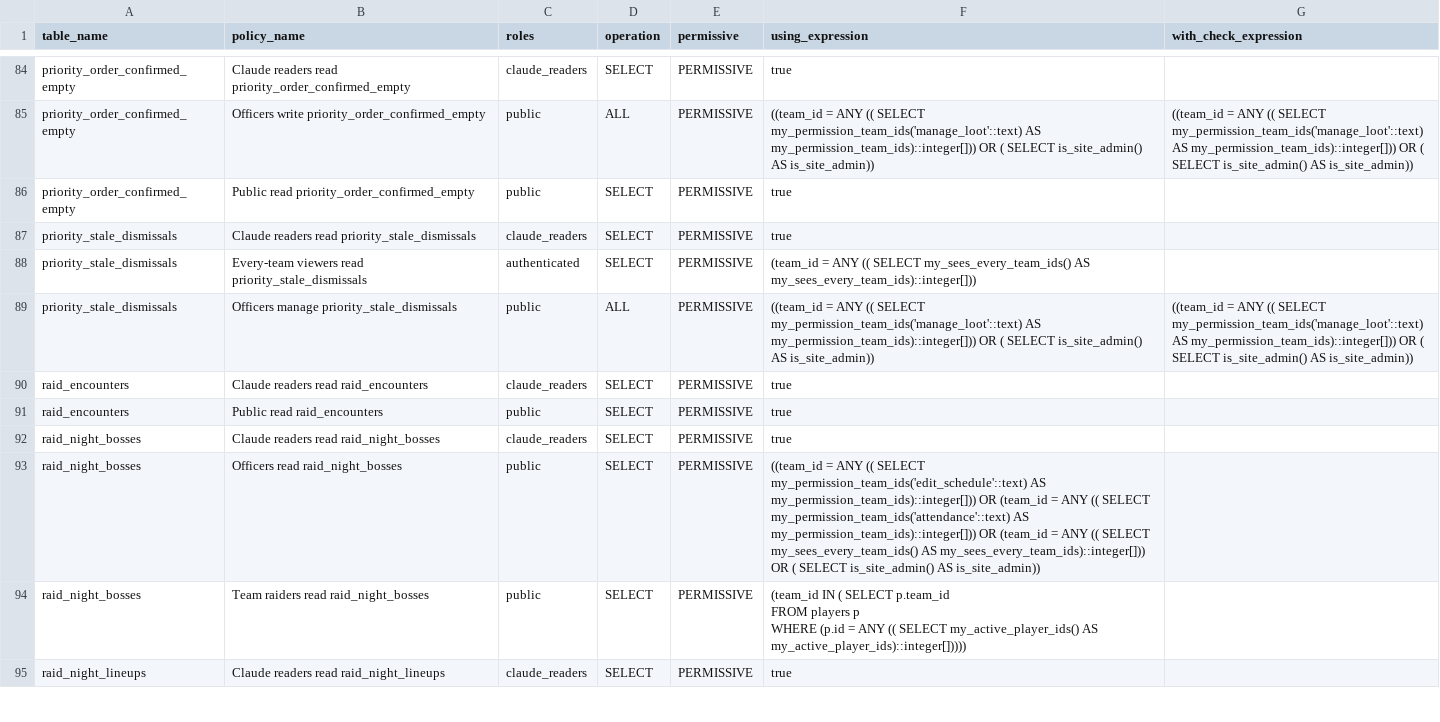
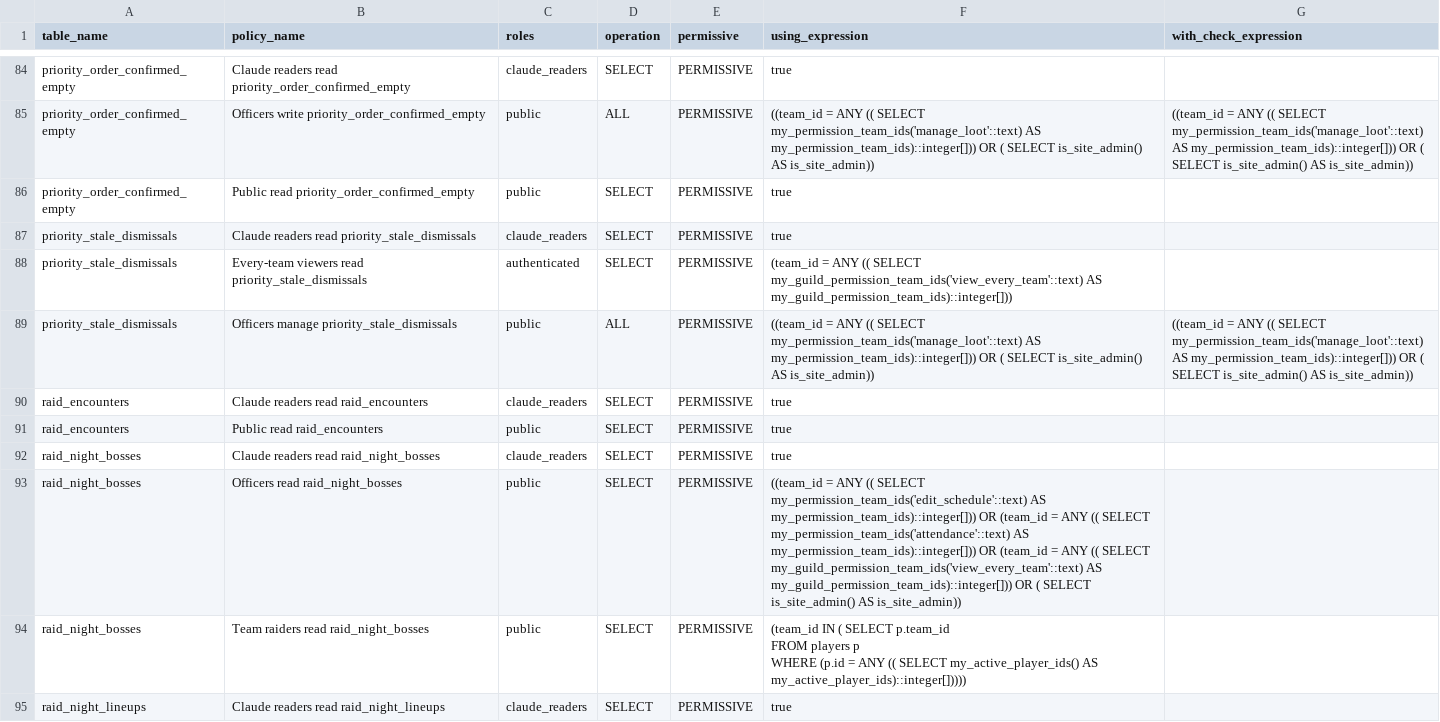
Before and after one commit to katogaming88/WGA-Raid-Hub, a CSV file: docs/rls_policies.csv, drawn as a sheet; only a part is shown, gaps mark what is left out; the diff covers the shown part only.

```diff
--- a/docs/rls_policies.csv
+++ b/docs/rls_policies.csv
@@ -107,3 +107,3 @@ priority_order_confirmed_empty,Public read priority_order_confirmed_empty,public
 priority_stale_dismissals,Claude readers read priority_stale_dismissals,claude_readers,SELECT,PERMISSIVE,true,
-priority_stale_dismissals,Every-team viewers read priority_stale_dismissals,authenticated,SELECT,PERMISSIVE,(team_id = ANY (( SELECT my_sees_every_team_ids() AS my_sees_every_team_ids)::integer[])),
+priority_stale_dismissals,Every-team viewers read priority_stale_dismissals,authenticated,SELECT,PERMISSIVE,(team_id = ANY (( SELECT my_guild_permission_team_ids('view_every_team'::text) AS my_guild_permission_team_ids)::integer[])),
 priority_stale_dismissals,Officers manage priority_stale_dismissals,public,ALL,PERMISSIVE,((team_id = ANY (( SELECT my_permission_team_ids('manage_loot'::text) AS my_permission_team_ids)::integer[])) OR ( SELECT is_site_admin() AS is_site_admin)),((team_id = ANY (( SELECT my_permission_team_ids('manage_loot'::text) AS my_permission_team_ids)::integer[])) OR ( SELECT is_site_admin() AS is_site_admin))
@@ -112,3 +112,3 @@ raid_encounters,Public read raid_encounters,public,SELECT,PERMISSIVE,true,
 raid_night_bosses,Claude readers read raid_night_bosses,claude_readers,SELECT,PERMISSIVE,true,
-raid_night_bosses,Officers read raid_night_bosses,public,SELECT,PERMISSIVE,((team_id = ANY (( SELECT my_permission_team_ids('edit_schedule'::text) AS my_permission_team_ids)::integer[])) OR (team_id = ANY (( SELECT my_permission_team_ids('attendance'::text) AS my_permission_team_ids)::integer[])) OR (team_id = ANY (( SELECT my_sees_every_team_ids() AS my_sees_every_team_ids)::integer[])) OR ( SELECT is_site_admin() AS is_site_admin)),
+raid_night_bosses,Officers read raid_night_bosses,public,SELECT,PERMISSIVE,((team_id = ANY (( SELECT my_permission_team_ids('edit_schedule'::text) AS my_permission_team_ids)::integer[])) OR (team_id = ANY (( SELECT my_permission_team_ids('attendance'::text) AS my_permission_team_ids)::integer[])) OR (team_id = ANY (( SELECT my_guild_permission_team_ids('view_every_team'::text) AS my_guild_permission_team_ids)::integer[])) OR ( SELECT is_site_admin() AS is_site_admin)),
 raid_night_bosses,Team raiders read raid_night_bosses,public,SELECT,PERMISSIVE,"(team_id IN ( SELECT p.team_id
```
Also changed, not shown: 11 edited cells elsewhere in this file, 46 other files.
